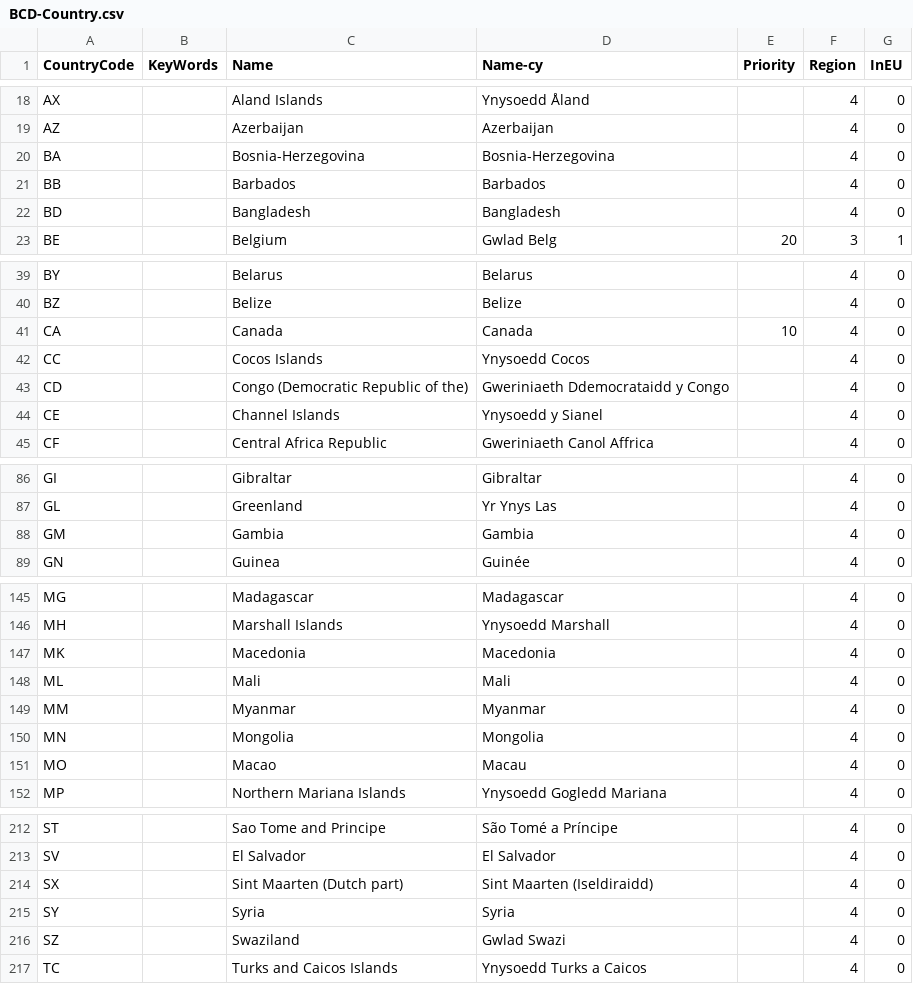
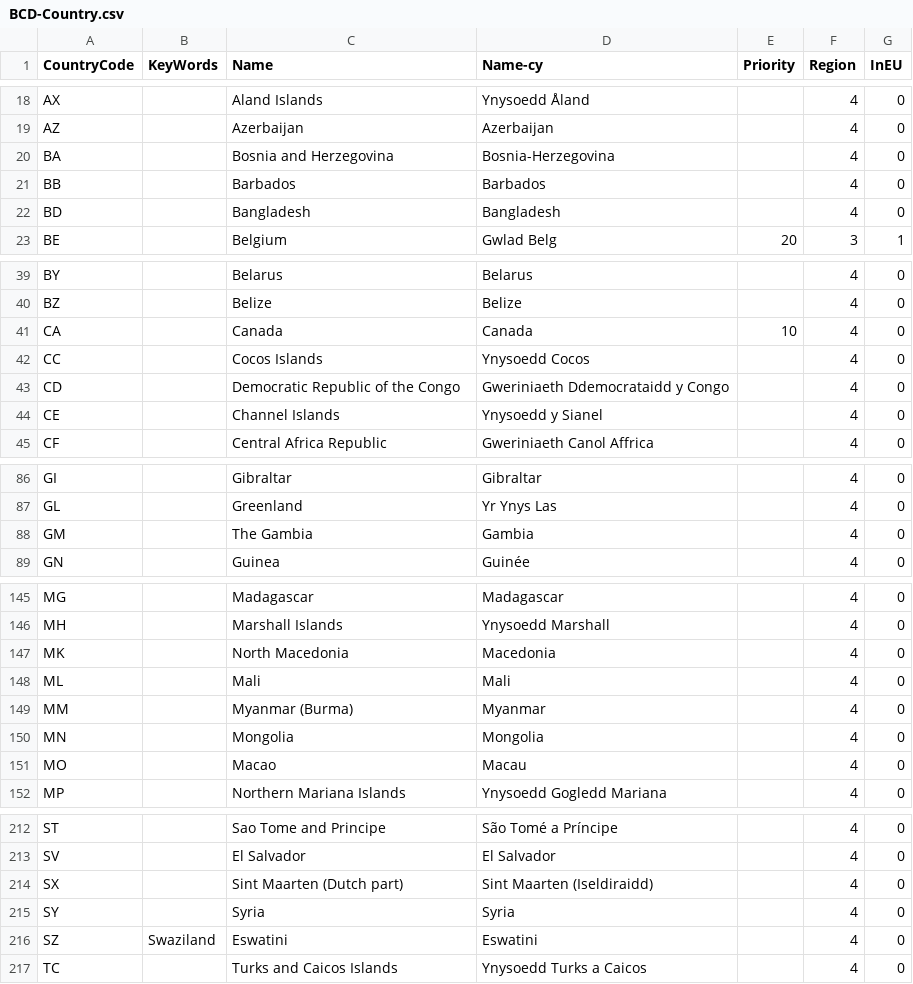
Before and after one commit to hmrc/gform-frontend, a CSV file: conf/lookup/BCD-Country.csv, drawn as a sheet; only a part is shown, gaps mark what is left out; the diff covers the shown part only.

Commit message:
Gforms 1461 country names update (#1301)
* GFORMS-1461 Updated country names

```diff
--- a/conf/lookup/BCD-Country.csv
+++ b/conf/lookup/BCD-Country.csv
@@ -19,3 +19,3 @@ AX,,Aland Islands,Ynysoedd Åland,,4,0
 AZ,,Azerbaijan,Azerbaijan,,4,0
-BA,,Bosnia-Herzegovina,Bosnia-Herzegovina,,4,0
+BA,,Bosnia and Herzegovina,Bosnia-Herzegovina,,4,0
 BB,,Barbados,Barbados,,4,0
@@ -42,3 +42,3 @@ CA,,Canada,Canada,10,4,0
 CC,,Cocos Islands,Ynysoedd Cocos,,4,0
-CD,,Congo (Democratic Republic of the),Gweriniaeth Ddemocrataidd y Congo,,4,0
+CD,,Democratic Republic of the Congo,Gweriniaeth Ddemocrataidd y Congo,,4,0
 CE,,Channel Islands,Ynysoedd y Sianel,,4,0
@@ -87,3 +87,3 @@ GI,,Gibraltar,Gibraltar,,4,0
 GL,,Greenland,Yr Ynys Las,,4,0
-GM,,Gambia,Gambia,,4,0
+GM,,The Gambia,Gambia,,4,0
 GN,,Guinea,Guinée,,4,0
@@ -146,5 +146,5 @@ MG,,Madagascar,Madagascar,,4,0
 MH,,Marshall Islands,Ynysoedd Marshall,,4,0
-MK,,Macedonia,Macedonia,,4,0
+MK,,North Macedonia,Macedonia,,4,0
 ML,,Mali,Mali,,4,0
-MM,,Myanmar,Myanmar,,4,0
+MM,,Myanmar (Burma),Myanmar,,4,0
 MN,,Mongolia,Mongolia,,4,0
@@ -215,3 +215,3 @@ SX,,Sint Maarten (Dutch part),Sint Maarten (Iseldiraidd),,4,0
 SY,,Syria,Syria,,4,0
-SZ,,Swaziland,Gwlad Swazi,,4,0
+SZ,Swaziland,Eswatini,Eswatini,,4,0
 TC,,Turks and Caicos Islands,Ynysoedd Turks a Caicos,,4,0
```
Also changed, not shown: 2 edited cells elsewhere in this file.
